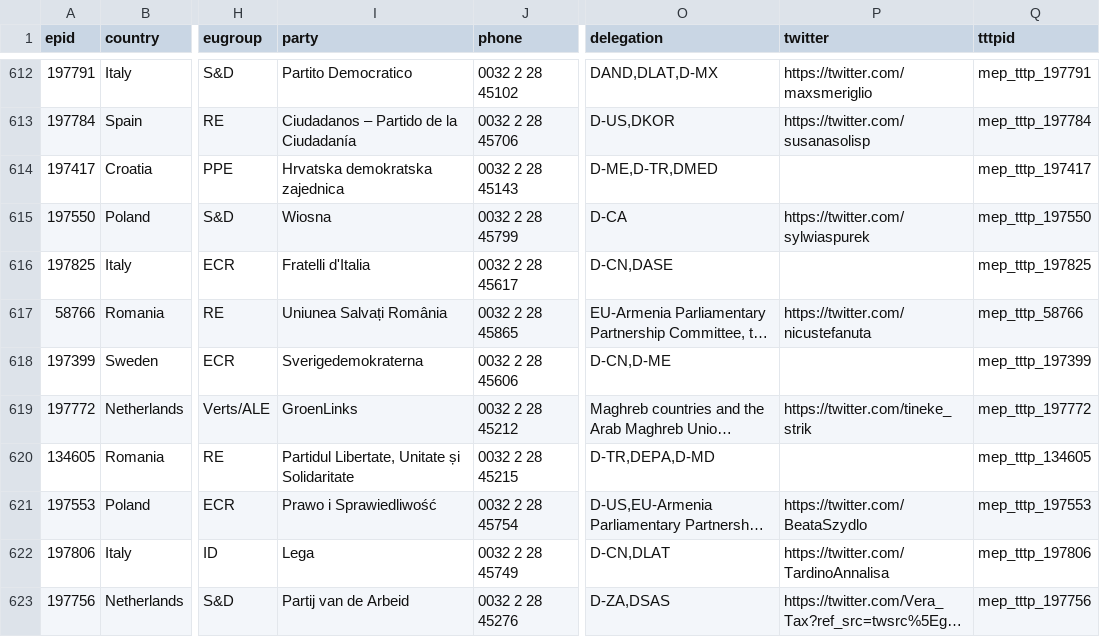
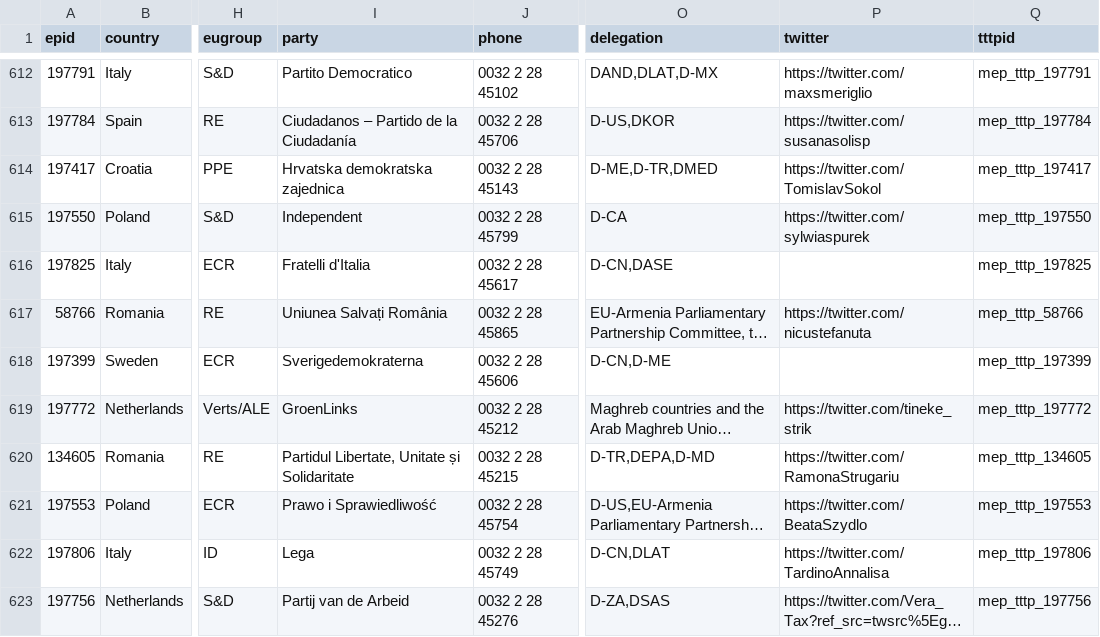
Before and after one commit to gchiara/integritywatch-eu, a CSV file: public/data/meps/mep.csv, drawn as a sheet; only a part is shown, gaps mark what is left out; long unchanged cells end in …; the diff covers the shown part only; the diff names each change by its address in the sheet, - before the commit and + after, or states it on an @@ line.

Commit message:
updated menu platforms links and implemented new mep meetings and mep data

```diff
--- a/public/data/meps/mep.csv
+++ b/public/data/meps/mep.csv
-P614 (twitter): (empty)
+P614 (twitter): https://twitter.com/TomislavSokol
-I615 (party): Wiosna
+I615 (party): Independent
-P620 (twitter): (empty)
+P620 (twitter): https://twitter.com/RamonaStrugariu
```
Also changed, not shown: 60 edited cells elsewhere in this file, 34 other files.
